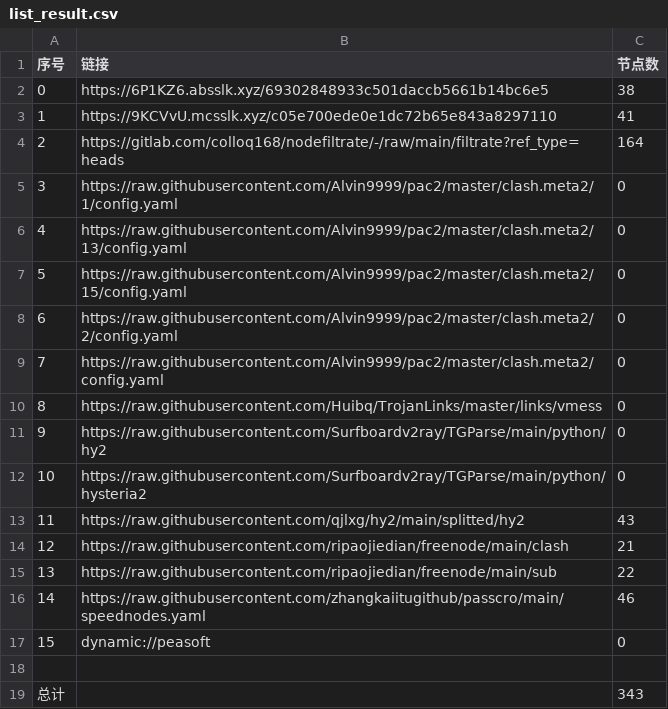
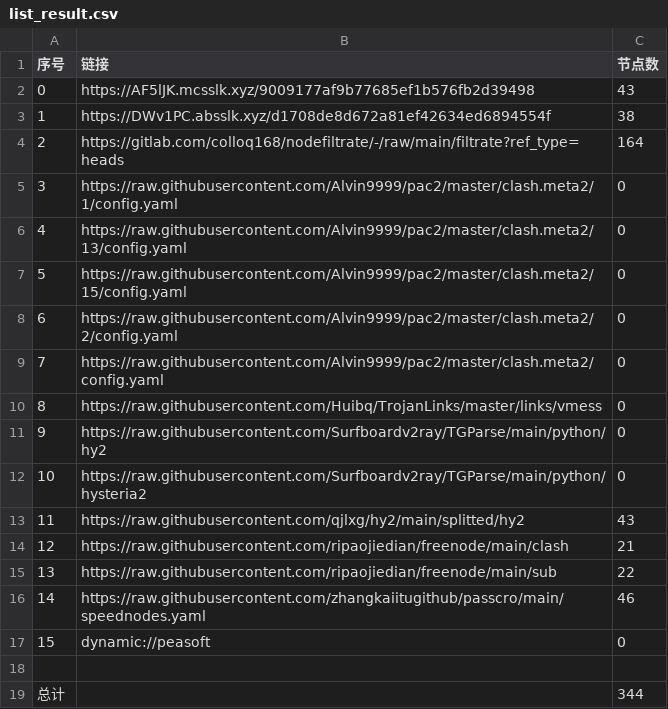
Before and after one commit to dreamMilk/AutoMergePublicNodes, a CSV file: list_result.csv, drawn as a sheet.

```diff
--- a/list_result.csv
+++ b/list_result.csv
@@ -1,4 +1,4 @@
 序号,链接,节点数
-0,https://6P1KZ6.absslk.xyz/69302848933c501daccb5661b14bc6e5,38
-1,https://9KCVvU.mcsslk.xyz/c05e700ede0e1dc72b65e843a8297110,41
+0,https://AF5lJK.mcsslk.xyz/9009177af9b77685ef1b576fb2d39498,43
+1,https://DWv1PC.absslk.xyz/d1708de8d672a81ef42634ed6894554f,38
 2,https://gitlab.com/colloq168/nodefiltrate/-/raw/main/filtrate?ref_type=heads,164
@@ -18,2 +18,2 @@
 
-总计,,343
+总计,,344
```
Also changed, not shown: 27 other files.
